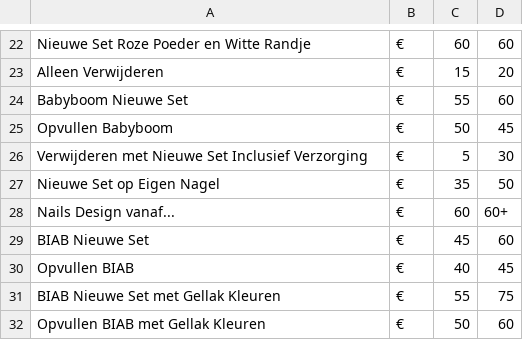
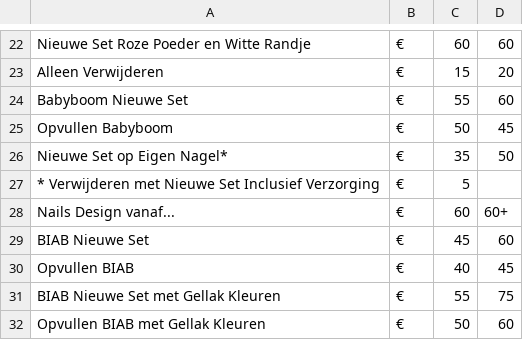
Before and after one commit to DunBleeping/NailStudioEmma, a CSV file: data/Prijzenlijst.csv, drawn as a sheet; only a part is shown, gaps mark what is left out.

```diff
--- a/data/Prijzenlijst.csv
+++ b/data/Prijzenlijst.csv
@@ -25,4 +25,4 @@ Babyboom Nieuwe Set,€,55,60
 Opvullen Babyboom,€,50,45
-Verwijderen met Nieuwe Set Inclusief Verzorging,€,5,30
-Nieuwe Set op Eigen Nagel,€,35,50
+Nieuwe Set op Eigen Nagel*,€,35,50
+* Verwijderen met Nieuwe Set Inclusief Verzorging,€,5,
 Nails Design vanaf...,€,60,60+
```
Also changed, not shown: 3 other files.
